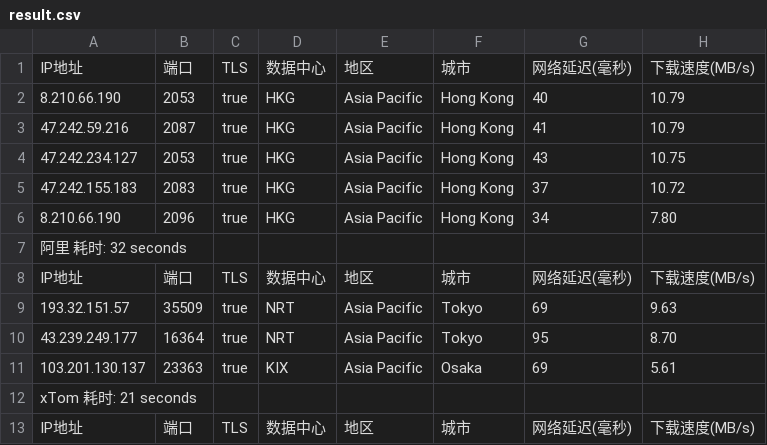
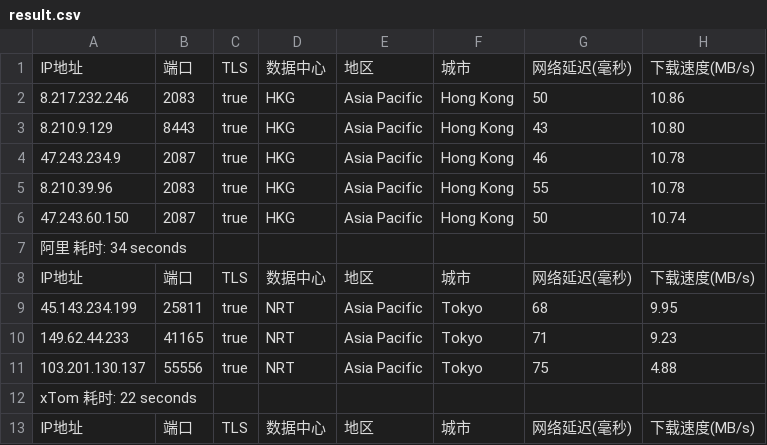
Before and after one commit to fatkun/bestcf, a CSV file: output/result.csv, drawn as a sheet; only a part is shown; removed rows and columns are numbered as before the commit, all else as after; the diff covers the shown part only; the diff names each change by its address in the sheet, - before the commit and + after, or states it on an @@ line.

```diff
--- a/output/result.csv
+++ b/output/result.csv
+row 2: 8.217.232.246 | 2083 | true | HKG | Asia Pacific | Hong Kong | 50 | 10.86
-A3: 8.210.66.190
+A3: 8.210.9.129
-B3: 2053
+B3: 8443
-G3: 40
+G3: 43
-H3: 10.79
+H3: 10.80
-A4: 47.242.59.216
+A4: 47.243.234.9
-G4: 41
+G4: 46
-H4: 10.79
+H4: 10.78
-row 4: 47.242.234.127 | 2053 | true | HKG | Asia Pacific | Hong Kong | 43 | 10.75
-A5: 47.242.155.183
+A5: 8.210.39.96
-G5: 37
+G5: 55
-H5: 10.72
+H5: 10.78
-A6: 8.210.66.190
+A6: 47.243.60.150
-B6: 2096
+B6: 2087
-G6: 34
+G6: 50
-H6: 7.80
+H6: 10.74
-A7: 阿里 耗时: 32 seconds
+A7: 阿里 耗时: 34 seconds
-A9: 193.32.151.57
+A9: 45.143.234.199
-B9: 35509
+B9: 25811
-G9: 69
+G9: 68
-H9: 9.63
+H9: 9.95
-A10: 43.239.249.177
+A10: 149.62.44.233
-B10: 16364
+B10: 41165
-G10: 95
+G10: 71
-H10: 8.70
+H10: 9.23
-B11: 23363
+B11: 55556
-D11: KIX
+D11: NRT
-F11: Osaka
+F11: Tokyo
-G11: 69
+G11: 75
-H11: 5.61
+H11: 4.88
-A12: xTom 耗时: 21 seconds
+A12: xTom 耗时: 22 seconds
```
Also changed, not shown: 3 added rows, 3 removed rows and 51 edited cells elsewhere in this file, 1 other file.
